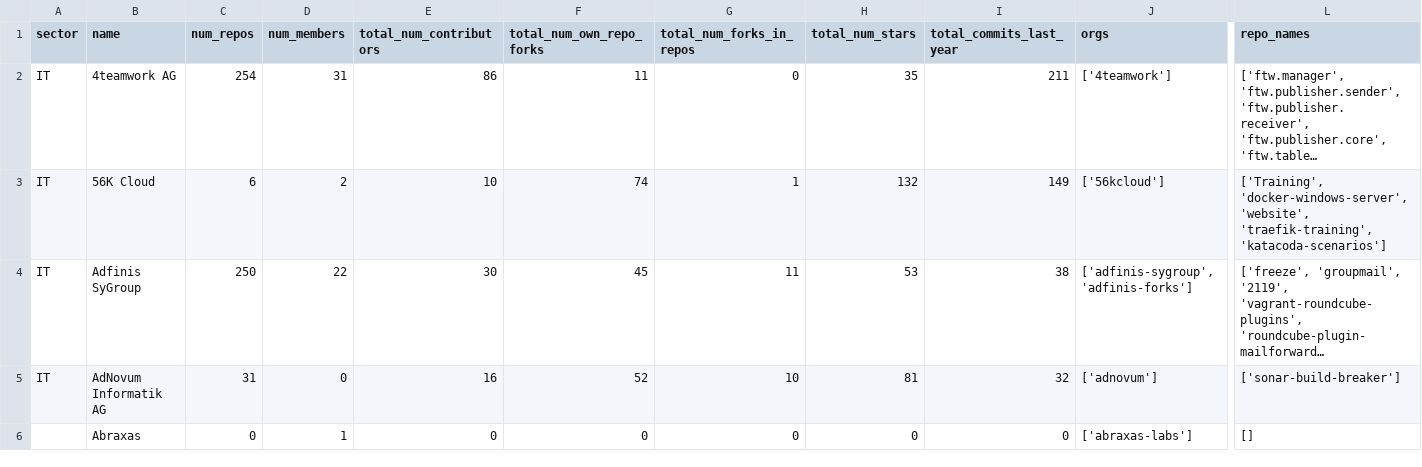
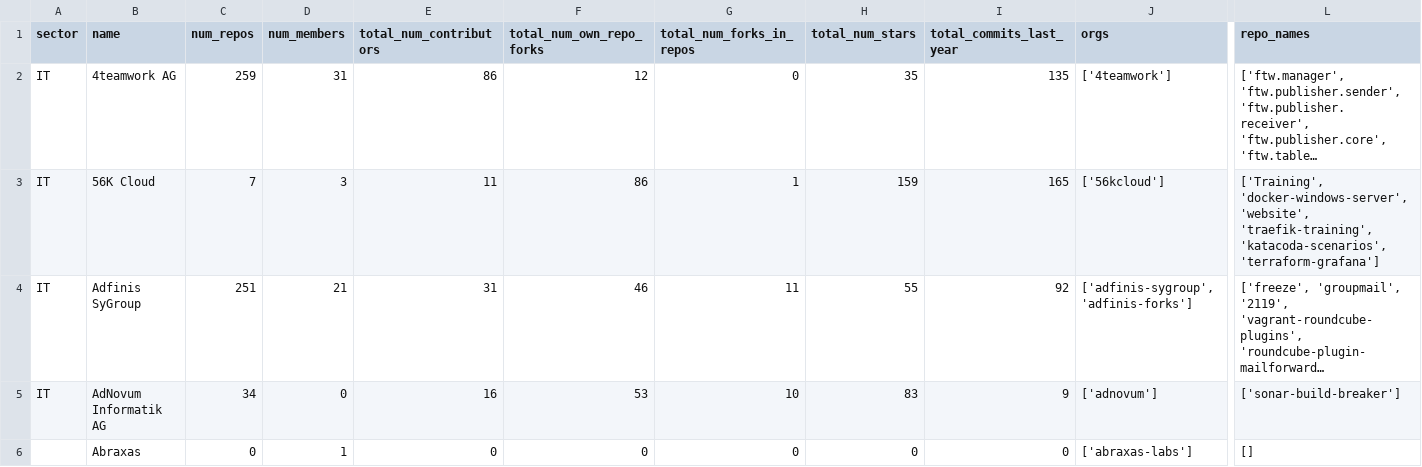
Before and after one commit to digital-sustainability/oss-github-benchmark, a CSV file: frontend/src/assets/oss-github-benchmark.csv, drawn as a sheet; only a part is shown, gaps mark what is left out; long unchanged cells end in …; the diff covers the shown part only; the diff names each change by its address in the sheet, - before the commit and + after, or states it on an @@ line.

Commit message:
updated data and added problematic repo collection

```diff
--- a/frontend/src/assets/oss-github-benchmark.csv
+++ b/frontend/src/assets/oss-github-benchmark.csv
-C2 (num_repos): 254
+C2 (num_repos): 259
-F2 (total_num_own_repo_forks): 11
+F2 (total_num_own_repo_forks): 12
-I2 (total_commits_last_year): 211
+I2 (total_commits_last_year): 135
-C3 (num_repos): 6
+C3 (num_repos): 7
-D3 (num_members): 2
+D3 (num_members): 3
-E3 (total_num_contributors): 10
+E3 (total_num_contributors): 11
-F3 (total_num_own_repo_forks): 74
+F3 (total_num_own_repo_forks): 86
-H3 (total_num_stars): 132
+H3 (total_num_stars): 159
-I3 (total_commits_last_year): 149
+I3 (total_commits_last_year): 165
-L3 (repo_names): …'website', 'traefik-training', 'katacoda-scenarios']
+L3 (repo_names): …'website', 'traefik-training', 'katacoda-scenarios', 'terraform-grafana']
-C4 (num_repos): 250
+C4 (num_repos): 251
-D4 (num_members): 22
+D4 (num_members): 21
-E4 (total_num_contributors): 30
+E4 (total_num_contributors): 31
-F4 (total_num_own_repo_forks): 45
+F4 (total_num_own_repo_forks): 46
-H4 (total_num_stars): 53
+H4 (total_num_stars): 55
-I4 (total_commits_last_year): 38
+I4 (total_commits_last_year): 92
-C5 (num_repos): 31
+C5 (num_repos): 34
-F5 (total_num_own_repo_forks): 52
+F5 (total_num_own_repo_forks): 53
-H5 (total_num_stars): 81
+H5 (total_num_stars): 83
-I5 (total_commits_last_year): 32
+I5 (total_commits_last_year): 9
```
Also changed, not shown: 163 edited cells elsewhere in this file, 2 other files.
